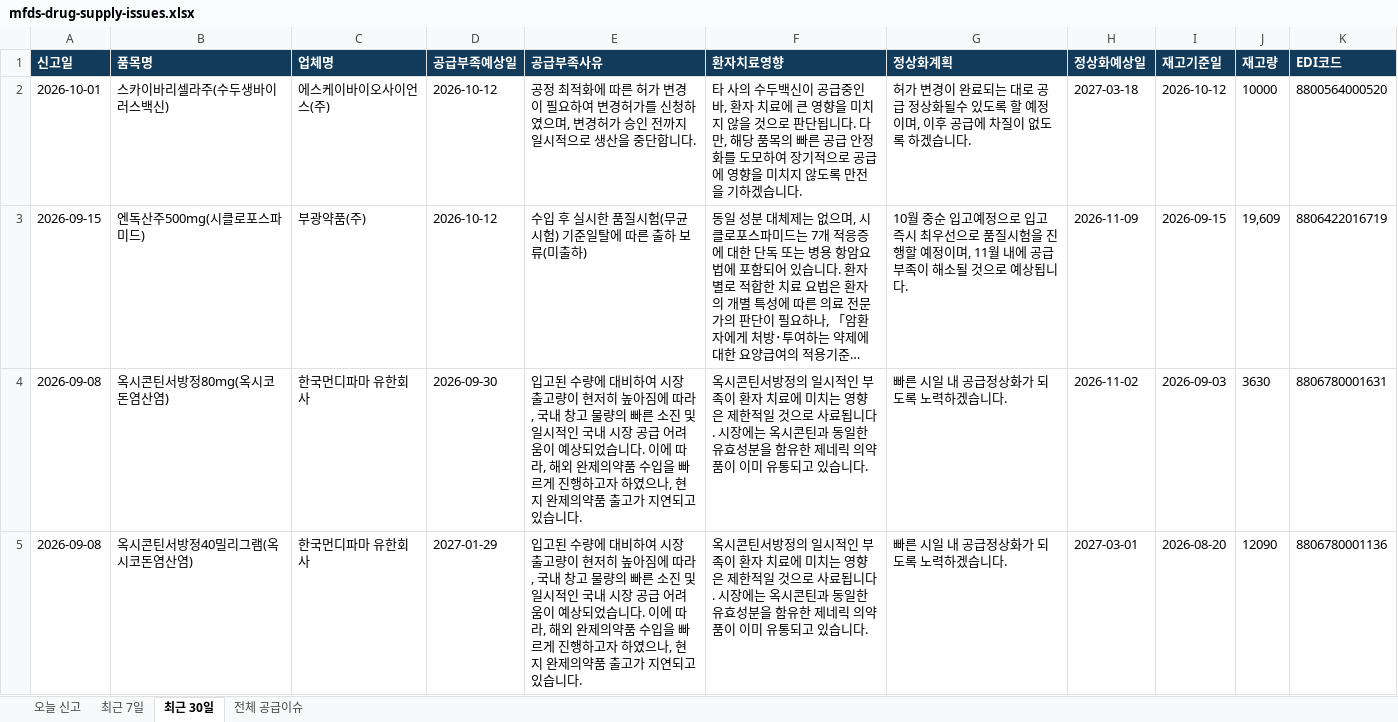
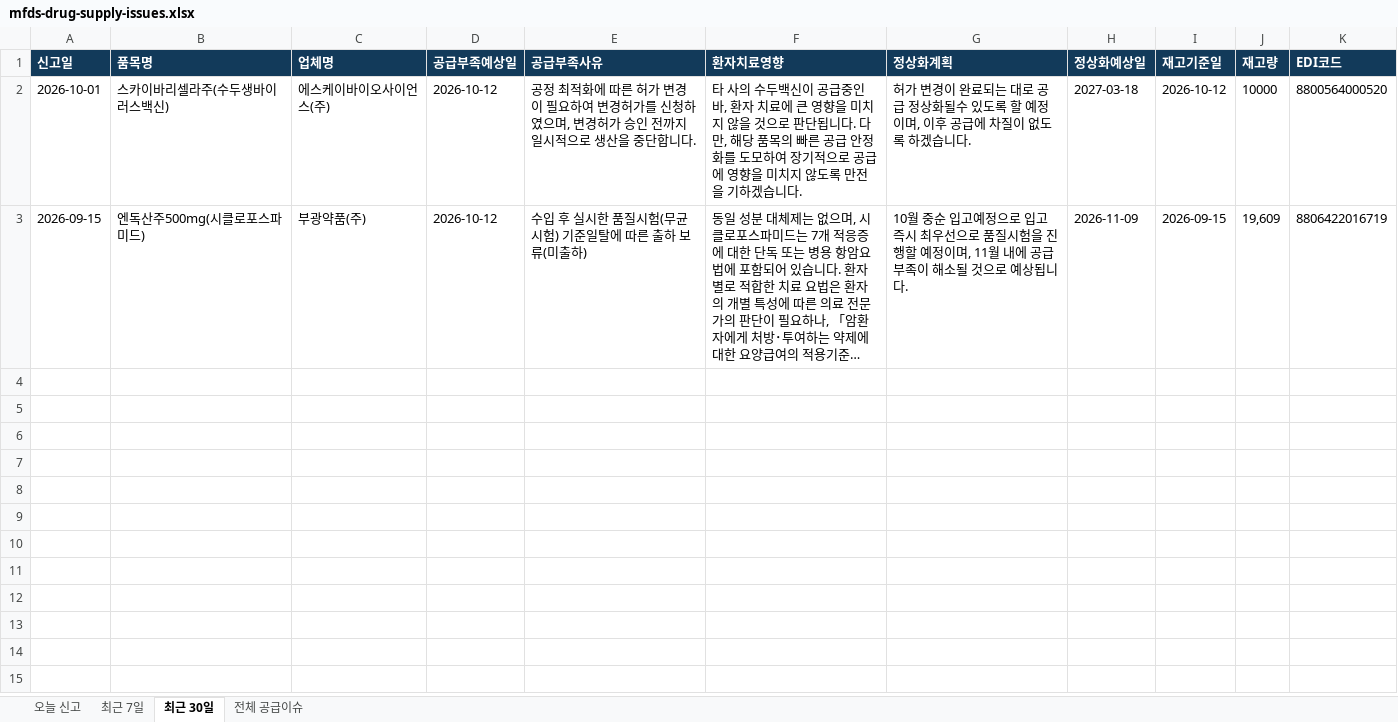
Before and after one commit to Mespital/ApuDa, an Excel workbook: public-site/news/downloads/mfds-drug-supply-issues.xlsx, sheet 최근 30일, drawn as a sheet; only a part is shown; long unchanged cells end in …; values as stored, in another font and other column widths than the file's, no borders; the diff covers the shown part only; the diff names each change by its address in the sheet, - before the commit and + after, or states it on an @@ line.

```diff
--- a/public-site/news/downloads/mfds-drug-supply-issues.xlsx (sheet 최근 30일)
+++ b/public-site/news/downloads/mfds-drug-supply-issues.xlsx (sheet 최근 30일)
-row 4: 2026-09-08 | 옥시콘틴서방정80mg(옥시코돈염산염) | 한국먼디파마 유한회사 | 2026-09-30 | 입고된 수량에 대비하여 시장 출고량이 현저히 높아짐에 따라, 국내 창고 물량의 빠른 소진 및 일시적인 국내 시장 공급 어려움이 예상되었습니다. 이에 따라, 해외 완제의약품 수입을 빠르게 진행하고자 하였으나, 현지 완제의약품 출고가 지연되고 있습니다. | 옥시콘틴서방정의 일시적인 부족이 환자 치료에 미치는 영향은 제한적일 것으로 사료됩니다. 시장에는 옥시콘틴과 동일한 유효성분을 함유한 제네릭 의약품이 이미 유통되고 있습니다. | 빠른 시일 내 공급정상화가 되도록 노력하겠습니다. | 2026-11-02 | 2026-09-03 | 3630 | 8806780001631
-row 5: 2026-09-08 | 옥시콘틴서방정40밀리그램(옥시코돈염산염) | 한국먼디파마 유한회사 | 2027-01-29 | 입고된 수량에 대비하여 시장 출고량이 현저히 높아짐에 따라, 국내 창고 물량의 빠른 소진 및 일시적인 국내 시장 공급 어려움이 예상되었습니다. 이에 따라, 해외 완제의약품 수입을 빠르게 진행하고자 하였으나, 현지 완제의약품 출고가 지연되고 있습니다. | 옥시콘틴서방정의 일시적인 부족이 환자 치료에 미치는 영향은 제한적일 것으로 사료됩니다. 시장에는 옥시콘틴과 동일한 유효성분을 함유한 제네릭 의약품이 이미 유통되고 있습니다. | 빠른 시일 내 공급정상화가 되도록 노력하겠습니다. | 2027-03-01 | 2026-08-20 | 12090 | 8806780001136
```
Also changed, not shown: 2 removed rows elsewhere in this sheet, sheet 최근 7일, sheet 전체 공급이슈, 15 other files.
